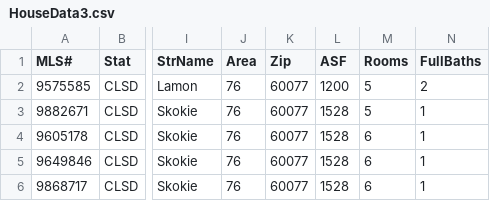
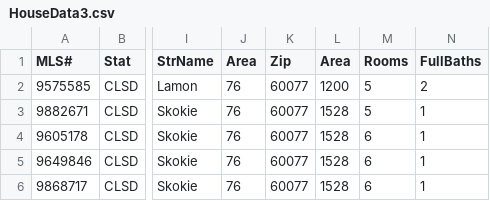
Before and after one commit to junwin/junwin.github.io, a CSV file: HouseData3.csv, drawn as a sheet; only a part is shown, gaps mark what is left out; the diff names each change by its address in the sheet, - before the commit and + after, or states it on an @@ line.

```diff
--- a/HouseData3.csv
+++ b/HouseData3.csv
-L1: ASF
+L1: Area
```
